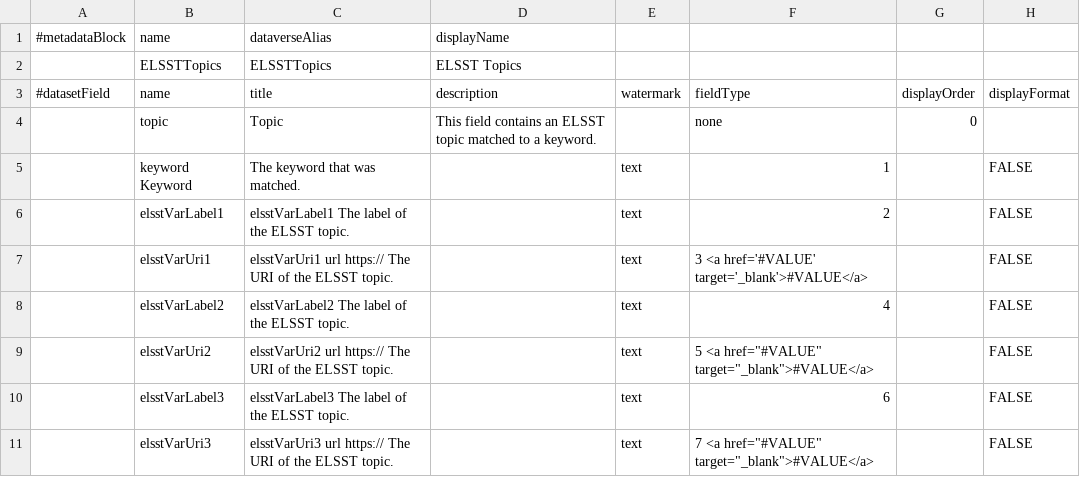
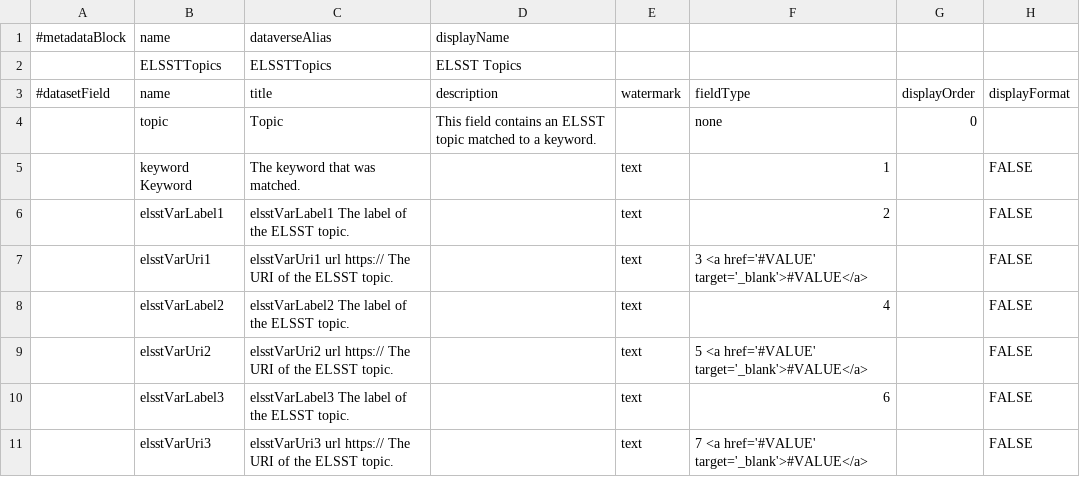
Before and after one commit to odissei-data/Custom-Metadata-Blocks, a TSV file: tsv files/ELSSTTopics.tsv, drawn as a sheet; only a part is shown; the diff names each change by its address in the sheet, - before the commit and + after, or states it on an @@ line.

Commit message:
Update ELSSTTopics.tsv

```diff
--- a/tsv files/ELSSTTopics.tsv
+++ b/tsv files/ELSSTTopics.tsv
-F9 (fieldType): 5 <a href="#VALUE" target="_blank">#VALUE</a>
+F9 (fieldType): 5 <a href='#VALUE' target='_blank'>#VALUE</a>
-F11 (fieldType): 7 <a href="#VALUE" target="_blank">#VALUE</a>
+F11 (fieldType): 7 <a href='#VALUE' target='_blank'>#VALUE</a>
```
